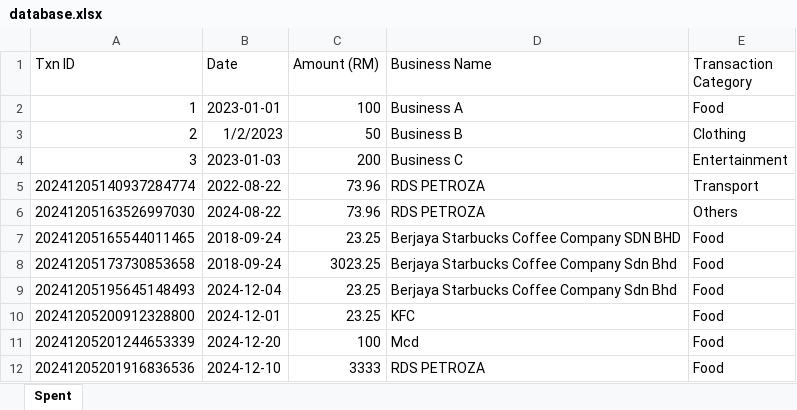
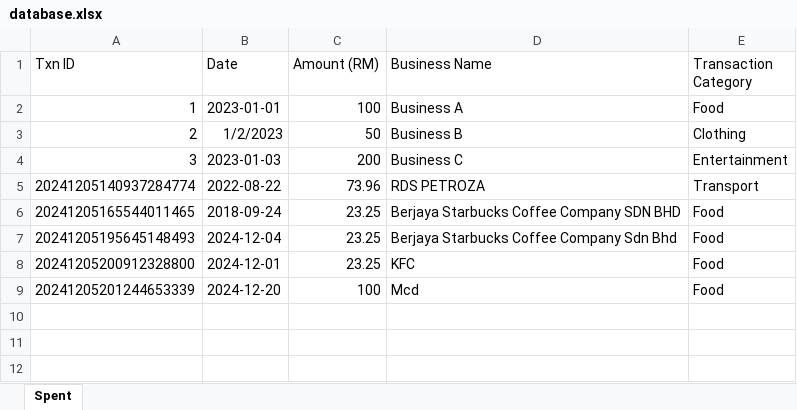
Before and after one commit to SeiHau02250816/Smart-Budgeting-App, an Excel workbook: database.xlsx, sheet Spent, drawn as a sheet; values as stored, in another font and other column widths than the file's, no borders; the diff names each change by its address in the sheet, - before the commit and + after, or states it on an @@ line.

Commit message:
Added Delete function in transactions.html

```diff
--- a/database.xlsx (sheet Spent)
+++ b/database.xlsx (sheet Spent)
-row 6: 20241205163526997030 | 2024-08-22 | 73.96 | RDS PETROZA | Others
-row 8: 20241205173730853658 | 2018-09-24 | 3023.25 | Berjaya Starbucks Coffee Company Sdn Bhd | Food
-row 12: 20241205201916836536 | 2024-12-10 | 3333 | RDS PETROZA | Food
```
Also changed, not shown: 7 other files.
